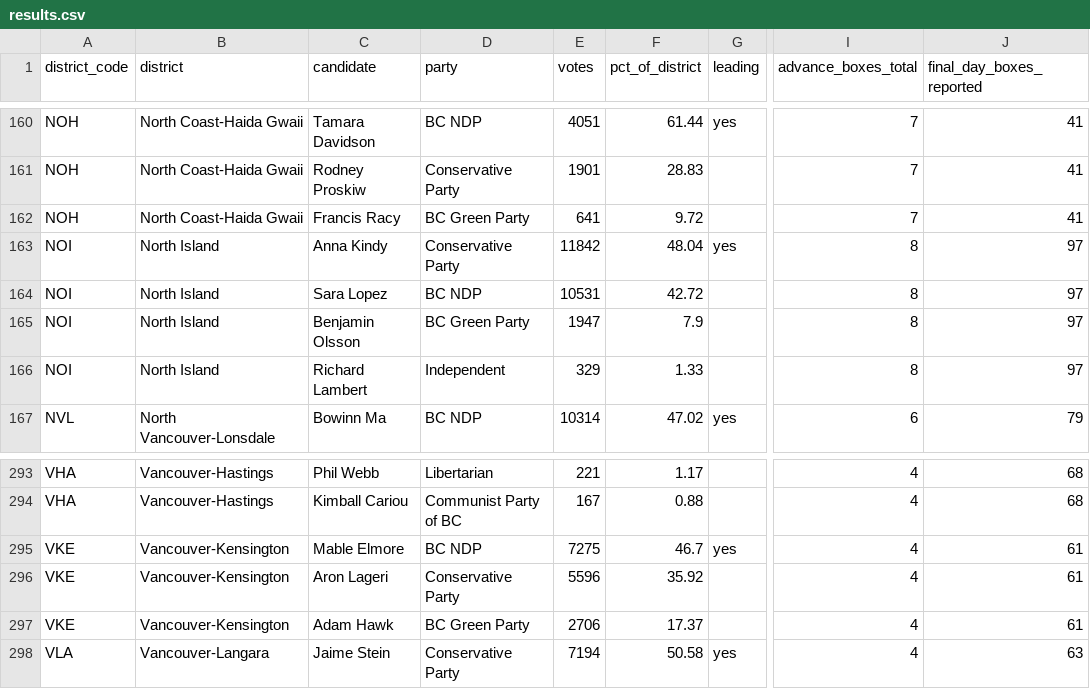
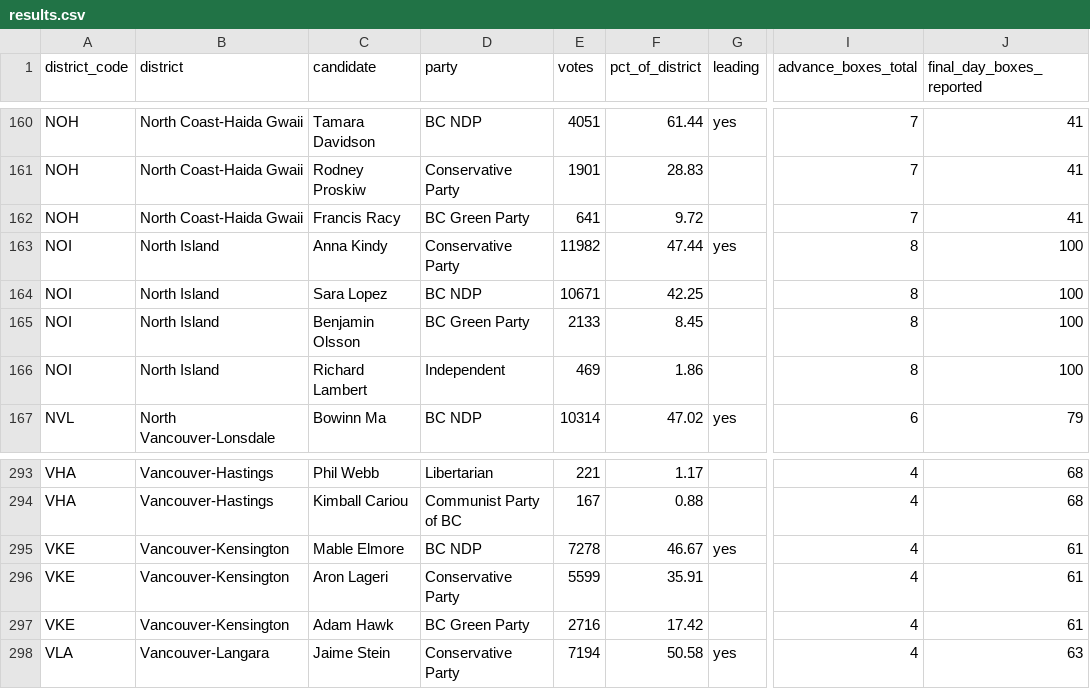
Before and after one commit to fahadBgias/bc-election-2026-maps, a CSV file: data/results.csv, drawn as a sheet; only a part is shown, gaps mark what is left out; the diff names each change by its address in the sheet, - before the commit and + after, or states it on an @@ line.

```diff
--- a/data/results.csv
+++ b/data/results.csv
-E163 (votes): 11842
+E163 (votes): 11982
-F163 (pct_of_district): 48.04
+F163 (pct_of_district): 47.44
-J163:J166 (final_day_boxes_reported): 97
+J163:J166 (final_day_boxes_reported): 100
-E164 (votes): 10531
+E164 (votes): 10671
-F164 (pct_of_district): 42.72
+F164 (pct_of_district): 42.25
-E165 (votes): 1947
+E165 (votes): 2133
-F165 (pct_of_district): 7.9
+F165 (pct_of_district): 8.45
-E166 (votes): 329
+E166 (votes): 469
-F166 (pct_of_district): 1.33
+F166 (pct_of_district): 1.86
-E295 (votes): 7275
+E295 (votes): 7278
-F295 (pct_of_district): 46.7
+F295 (pct_of_district): 46.67
-E296 (votes): 5596
+E296 (votes): 5599
-F296 (pct_of_district): 35.92
+F296 (pct_of_district): 35.91
-E297 (votes): 2706
+E297 (votes): 2716
-F297 (pct_of_district): 17.37
+F297 (pct_of_district): 17.42
```
Also changed, not shown: data/history.csv, 1 other file.
